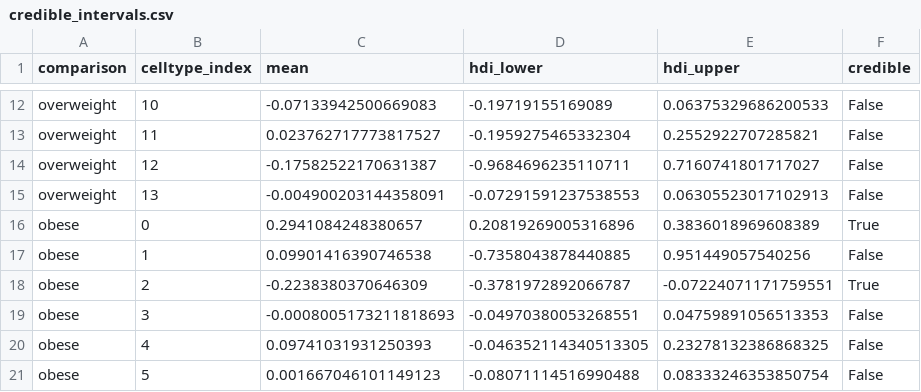
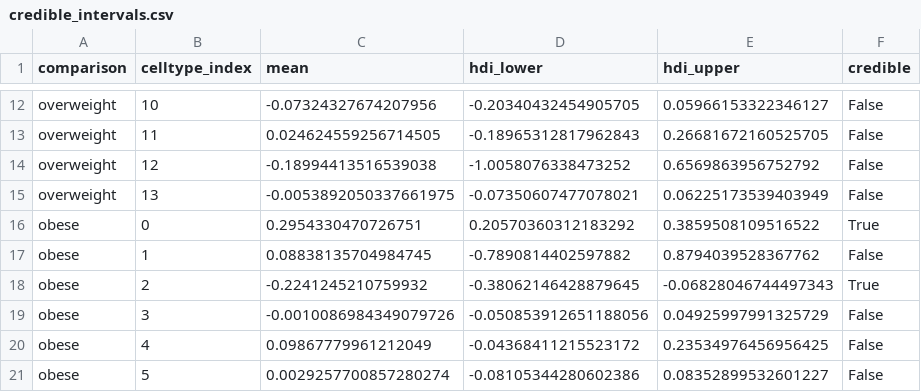
Before and after one commit to arunviswanathan91/cell-analysis-viewer, a CSV file: data/bayesian_csvs/immune_fine/credible_intervals.csv, drawn as a sheet; only a part is shown, gaps mark what is left out; the diff covers the shown part only; the diff names each change by its address in the sheet, - before the commit and + after, or states it on an @@ line.

```diff
--- a/data/bayesian_csvs/immune_fine/credible_intervals.csv
+++ b/data/bayesian_csvs/immune_fine/credible_intervals.csv
-C12 (mean): -0.07133942500669083
+C12 (mean): -0.07324327674207956
-D12 (hdi_lower): -0.19719155169089
+D12 (hdi_lower): -0.20340432454905705
-E12 (hdi_upper): 0.06375329686200533
+E12 (hdi_upper): 0.05966153322346127
-C13 (mean): 0.023762717773817527
+C13 (mean): 0.024624559256714505
-D13 (hdi_lower): -0.1959275465332304
+D13 (hdi_lower): -0.18965312817962843
-E13 (hdi_upper): 0.2552922707285821
+E13 (hdi_upper): 0.26681672160525705
-C14 (mean): -0.17582522170631387
+C14 (mean): -0.18994413516539038
-D14 (hdi_lower): -0.9684696235110711
+D14 (hdi_lower): -1.0058076338473252
-E14 (hdi_upper): 0.7160741801717027
+E14 (hdi_upper): 0.6569863956752792
-C15 (mean): -0.004900203144358091
+C15 (mean): -0.0053892050337661975
-D15 (hdi_lower): -0.07291591237538553
+D15 (hdi_lower): -0.07350607477078021
-E15 (hdi_upper): 0.06305523017102913
+E15 (hdi_upper): 0.06225173539403949
-C16 (mean): 0.2941084248380657
+C16 (mean): 0.2954330470726751
-D16 (hdi_lower): 0.20819269005316896
+D16 (hdi_lower): 0.20570360312183292
-E16 (hdi_upper): 0.3836018969608389
+E16 (hdi_upper): 0.3859508109516522
-C17 (mean): 0.09901416390746538
+C17 (mean): 0.08838135704984745
-D17 (hdi_lower): -0.7358043878440885
+D17 (hdi_lower): -0.7890814402597882
-E17 (hdi_upper): 0.951449057540256
+E17 (hdi_upper): 0.8794039528367762
-C18 (mean): -0.2238380370646309
+C18 (mean): -0.2241245210759932
-D18 (hdi_lower): -0.3781972892066787
+D18 (hdi_lower): -0.38062146428879645
-E18 (hdi_upper): -0.07224071171759551
+E18 (hdi_upper): -0.06828046744497343
-C19 (mean): -0.0008005173211818693
+C19 (mean): -0.0010086984349079726
-D19 (hdi_lower): -0.04970380053268551
+D19 (hdi_lower): -0.050853912651188056
-E19 (hdi_upper): 0.04759891056513353
+E19 (hdi_upper): 0.04925997991325729
-C20 (mean): 0.09741031931250393
+C20 (mean): 0.09867779961212049
-D20 (hdi_lower): -0.046352114340513305
+D20 (hdi_lower): -0.04368411215523172
-E20 (hdi_upper): 0.23278132386868325
+E20 (hdi_upper): 0.23534976456956425
-C21 (mean): 0.001667046101149123
+C21 (mean): 0.0029257700857280274
-D21 (hdi_lower): -0.08071114516990488
+D21 (hdi_lower): -0.08105344280602386
-E21 (hdi_upper): 0.08333246353850754
+E21 (hdi_upper): 0.08352899532601227
```
Also changed, not shown: 96 edited cells elsewhere in this file, data/bayesian_csvs/immune_coarse/credible_intervals.csv, data/bayesian_csvs/immune_coarse/energy.csv, 20 other files.
